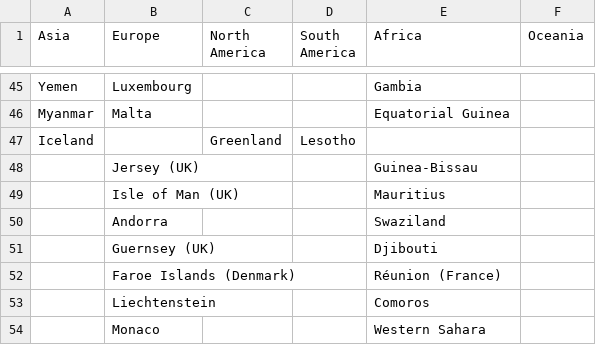
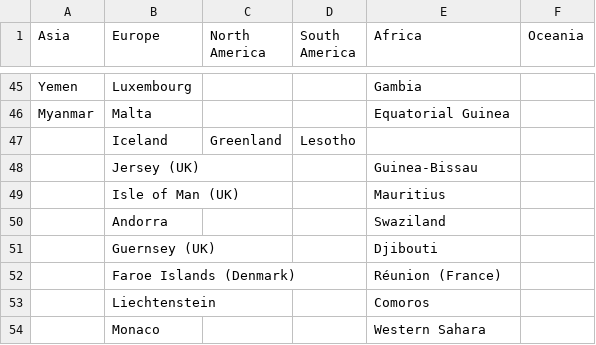
Before and after one commit to giacomogiudice/awesomeville, a CSV file: raw/countryByContinent.csv, drawn as a sheet; only a part is shown, gaps mark what is left out.

Commit message:
moved iceland

```diff
--- a/raw/countryByContinent.csv
+++ b/raw/countryByContinent.csv
@@ -46,3 +46,3 @@ Yemen,Luxembourg,,,Gambia,
 Myanmar,Malta,,,Equatorial Guinea,
-Iceland,,Greenland,Lesotho,
+,Iceland,Greenland,Lesotho,
 ,Jersey (UK),,,Guinea-Bissau,
```
